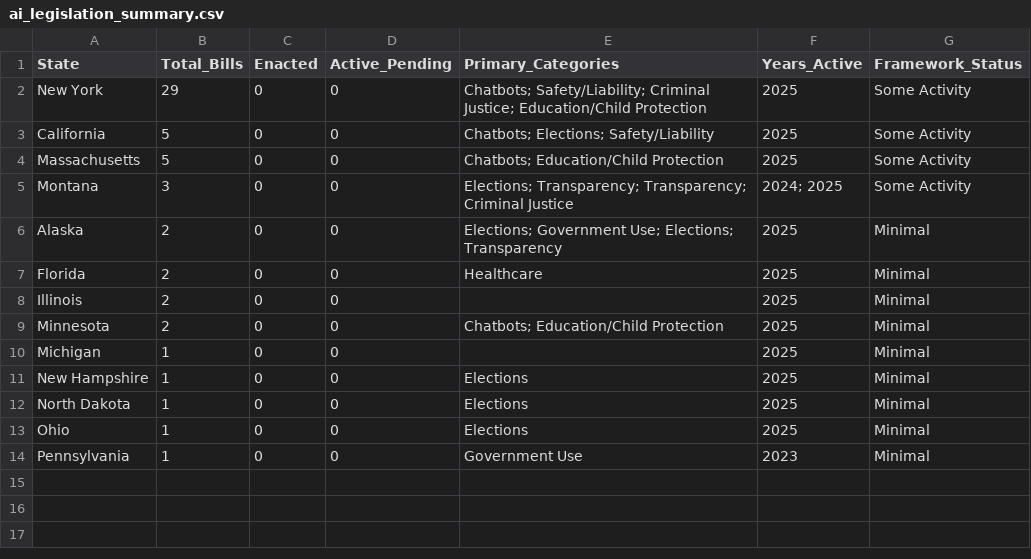
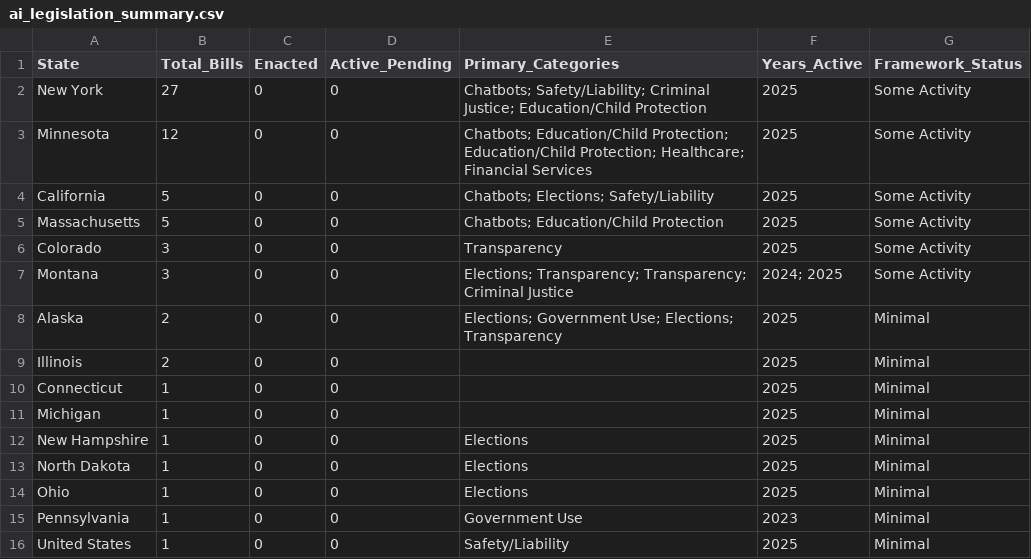
Before and after one commit to nikzei/state-ai-legislation-tracker, a CSV file: data/ai_legislation_summary.csv, drawn as a sheet.

```diff
--- a/data/ai_legislation_summary.csv
+++ b/data/ai_legislation_summary.csv
@@ -1,10 +1,11 @@
 State,Total_Bills,Enacted,Active_Pending,Primary_Categories,Years_Active,Framework_Status
-New York,29,0,0,Chatbots; Safety/Liability; Criminal Justice; Education/Child Protection,2025,Some Activity
+New York,27,0,0,Chatbots; Safety/Liability; Criminal Justice; Education/Child Protection,2025,Some Activity
+Minnesota,12,0,0,Chatbots; Education/Child Protection; Education/Child Protection; Healthcare; Financial Services,2025,Some Activity
 California,5,0,0,Chatbots; Elections; Safety/Liability,2025,Some Activity
 Massachusetts,5,0,0,Chatbots; Education/Child Protection,2025,Some Activity
+Colorado,3,0,0,Transparency,2025,Some Activity
 Montana,3,0,0,Elections; Transparency; Transparency; Criminal Justice,2024; 2025,Some Activity
 Alaska,2,0,0,Elections; Government Use; Elections; Transparency,2025,Minimal
-Florida,2,0,0,Healthcare,2025,Minimal
 Illinois,2,0,0,,2025,Minimal
-Minnesota,2,0,0,Chatbots; Education/Child Protection,2025,Minimal
+Connecticut,1,0,0,,2025,Minimal
 Michigan,1,0,0,,2025,Minimal
@@ -14 +15,2 @@ Ohio,1,0,0,Elections,2025,Minimal
 Pennsylvania,1,0,0,Government Use,2023,Minimal
+United States,1,0,0,Safety/Liability,2025,Minimal
```
Also changed, not shown: data/ai_legislation_bills.csv.
